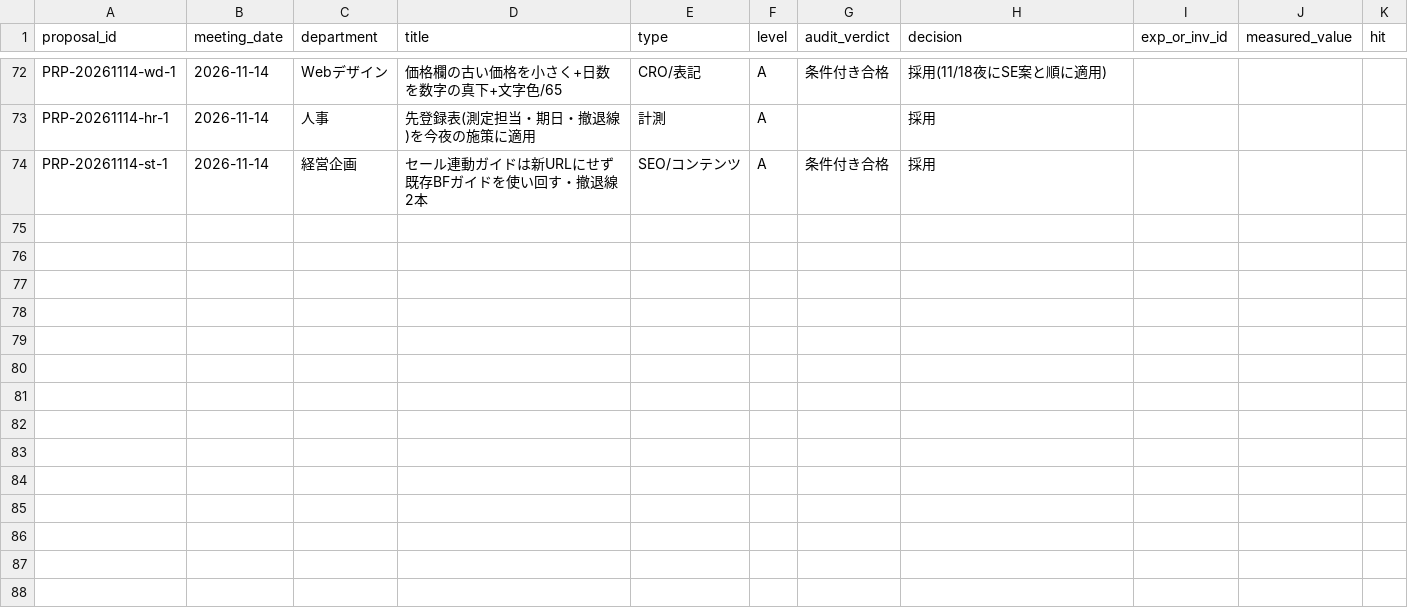
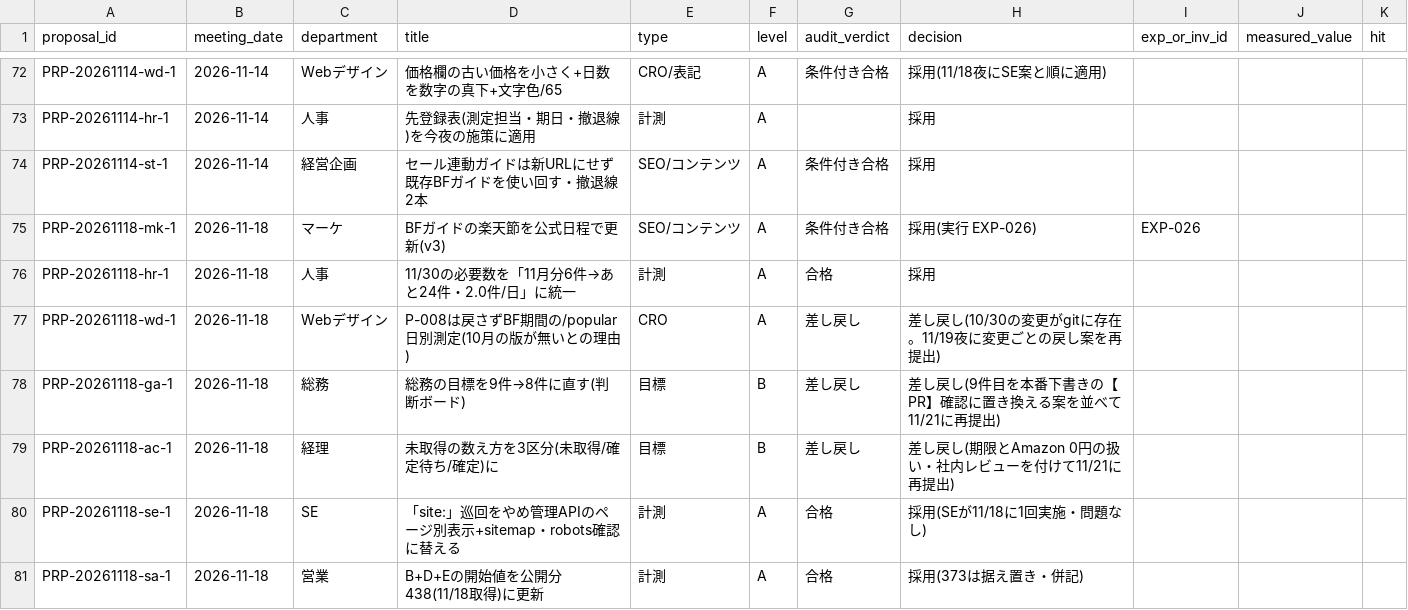
Before and after one commit to kiy-art/ddd, a CSV file: docs/knowledge/proposals.csv, drawn as a sheet; only a part is shown, gaps mark what is left out.

```diff
--- a/docs/knowledge/proposals.csv
+++ b/docs/knowledge/proposals.csv
@@ -74 +74,8 @@ PRP-20261114-hr-1,2026-11-14,人事,先登録表(測定担当・期日・撤退
 PRP-20261114-st-1,2026-11-14,経営企画,セール連動ガイドは新URLにせず既存BFガイドを使い回す・撤退線2本,SEO/コンテンツ,A,条件付き合格,採用,,,
+PRP-20261118-mk-1,2026-11-18,マーケ,BFガイドの楽天節を公式日程で更新(v3),SEO/コンテンツ,A,条件付き合格,採用(実行 EXP-026),EXP-026,,
+PRP-20261118-hr-1,2026-11-18,人事,11/30の必要数を「11月分6件→あと24件・2.0件/日」に統一,計測,A,合格,採用,,,
+PRP-20261118-wd-1,2026-11-18,Webデザイン,P-008は戻さずBF期間の/popular日別測定(10月の版が無いとの理由),CRO,A,差し戻し,差し戻し(10/30の変更がgitに存在。11/19夜に変更ごとの戻し案を再提出),,,
+PRP-20261118-ga-1,2026-11-18,総務,総務の目標を9件→8件に直す(判断ボード),目標,B,差し戻し,差し戻し(9件目を本番下書きの【PR】確認に置き換える案を並べて11/21に再提出),,,
+PRP-20261118-ac-1,2026-11-18,経理,未取得の数え方を3区分(未取得/確定待ち/確定)に,目標,B,差し戻し,差し戻し(期限とAmazon 0円の扱い・社内レビューを付けて11/21に再提出),,,
+PRP-20261118-se-1,2026-11-18,SE,「site:」巡回をやめ管理APIのページ別表示+sitemap・robots確認に替える,計測,A,合格,採用(SEが11/18に1回実施・問題なし),,,
+PRP-20261118-sa-1,2026-11-18,営業,B+D+Eの開始値を公開分438(11/18取得)に更新,計測,A,合格,採用(373は据え置き・併記),,,
```
Also changed, not shown: docs/knowledge/experiments.csv, 5 other files.
